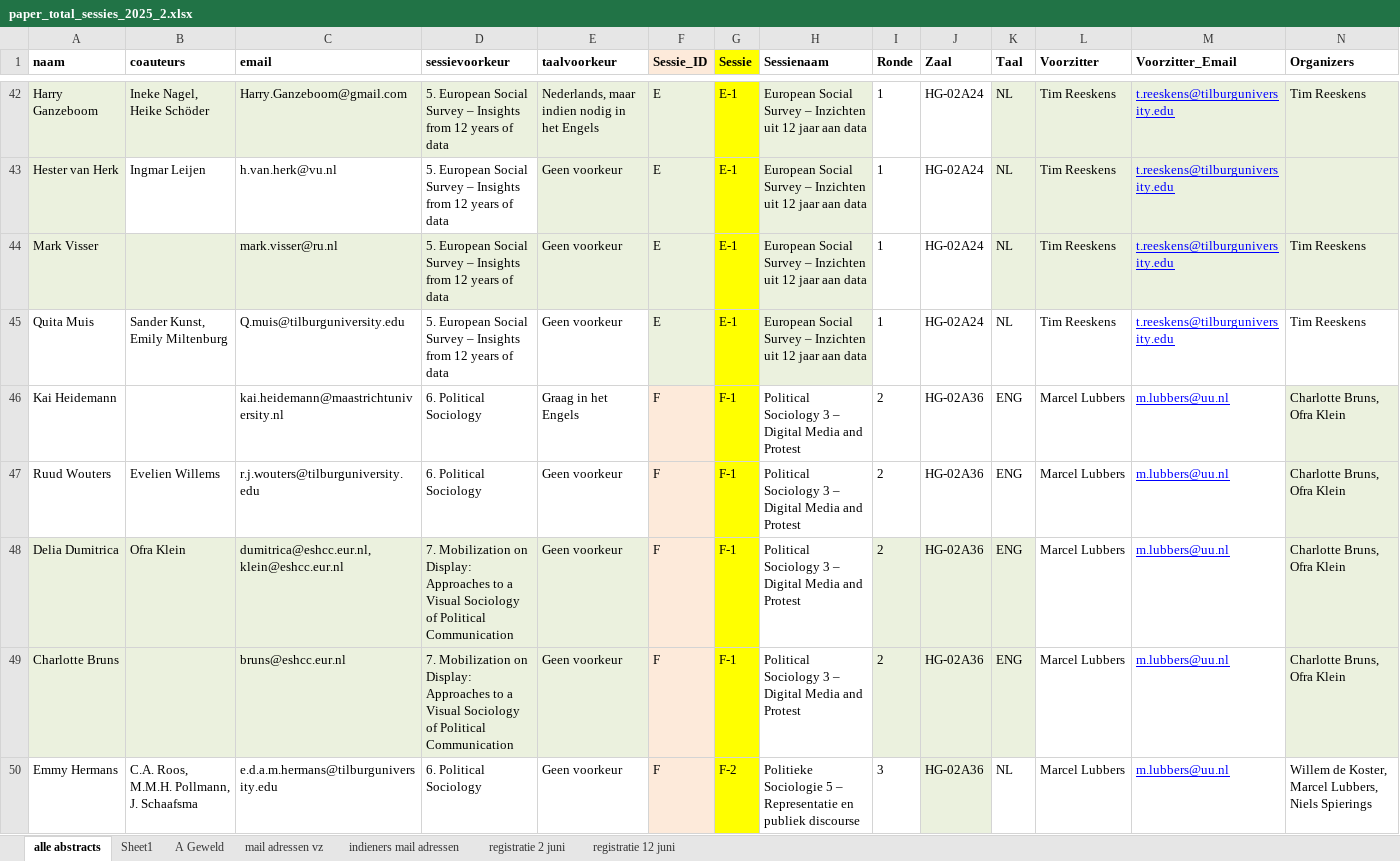
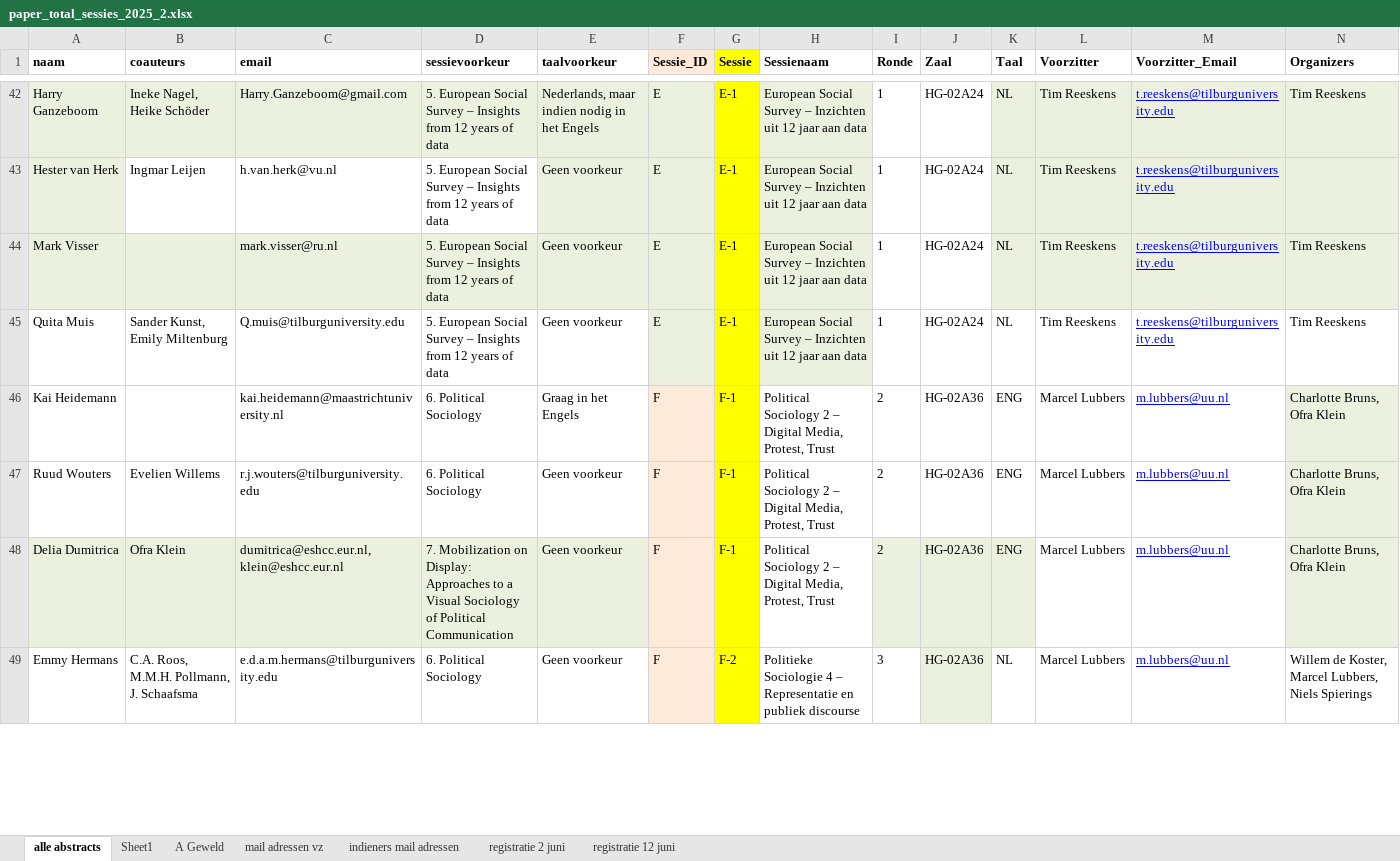
Before and after one commit to jaspermuis/dvds2025, an Excel workbook: docs/paper_total_sessies_2025_2.xlsx, sheet alle abstracts, drawn as a sheet; only a part is shown, gaps mark what is left out; values as stored, in another font and other column widths than the file's, no borders; removed rows and columns are numbered as before the commit, all else as after; rows hold the shown columns only; the diff covers the shown part only; the diff names each change by its address in the sheet, - before the commit and + after, or states it on an @@ line.

```diff
--- a/docs/paper_total_sessies_2025_2.xlsx (sheet alle abstracts)
+++ b/docs/paper_total_sessies_2025_2.xlsx (sheet alle abstracts)
-H46:H48 (Sessienaam): Political Sociology 3 – Digital Media and Protest
+H46:H48 (Sessienaam): Political Sociology 2 – Digital Media, Protest, Trust
-row 49: Charlotte Bruns |  | bruns@eshcc.eur.nl | 7. Mobilization on Display: Approaches to a Visual Sociology of Political Communication | Geen voorkeur | F | F-1 | Political Sociology 3 – Digital Media and Protest | 2 | HG-02A36 | ENG | Marcel Lubbers | m.lubbers@uu.nl | Charlotte Bruns, Ofra Klein
-H49 (Sessienaam): Politieke Sociologie 5 – Representatie…
+H49 (Sessienaam): Politieke Sociologie 4 – Representatie…
```
Also changed, not shown: 2 removed rows, 29 edited cells and cell formats elsewhere in this sheet, sheet registratie 12 juni, paper_total_sessies_2025_2.xlsx, 7 other files.
